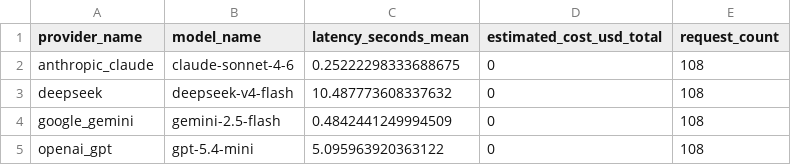
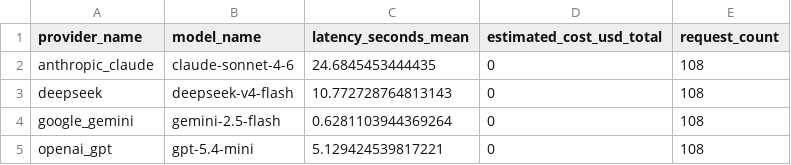
Before and after one commit to ziwang11112/agentic_flu_model_discovery_publication, a CSV file: artifacts_provider_iterative_benchmark_compact/provider_cost_latency.csv, drawn as a sheet.

```diff
--- a/artifacts_provider_iterative_benchmark_compact/provider_cost_latency.csv
+++ b/artifacts_provider_iterative_benchmark_compact/provider_cost_latency.csv
@@ -1,5 +1,5 @@
 provider_name,model_name,latency_seconds_mean,estimated_cost_usd_total,request_count
-anthropic_claude,claude-sonnet-4-6,0.25222298333688675,0,108
-deepseek,deepseek-v4-flash,10.487773608337632,0,108
-google_gemini,gemini-2.5-flash,0.4842441249994509,0,108
-openai_gpt,gpt-5.4-mini,5.095963920363122,0,108
+anthropic_claude,claude-sonnet-4-6,24.6845453444435,0,108
+deepseek,deepseek-v4-flash,10.772728764813143,0,108
+google_gemini,gemini-2.5-flash,0.6281103944369264,0,108
+openai_gpt,gpt-5.4-mini,5.129424539817221,0,108
```
Also changed, not shown: artifacts_provider_iterative_benchmark_compact/provider_by_round.csv, artifacts_provider_iterative_benchmark_compact/provider_proposal_validity.csv, 13 other files.
